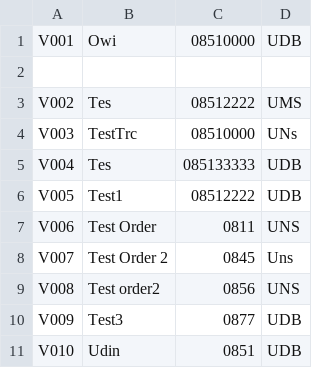
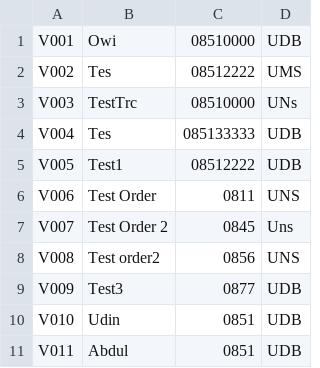
Before and after one commit to MuhammadFarid956/Mini-Project-Cafe-Workspace-OOP-Version, a CSV file: visitors_data.csv, drawn as a sheet.

```diff
--- a/visitors_data.csv
+++ b/visitors_data.csv
@@ -1,3 +1,2 @@
 V001,Owi,08510000,UDB
-
 V002,Tes,08512222,UMS
@@ -11 +10,2 @@ V009,Test3,0877,UDB
 V010,Udin,0851,UDB
+V011,Abdul,0851,UDB
```
Also changed, not shown: transactions_data.csv, 6 other files.
